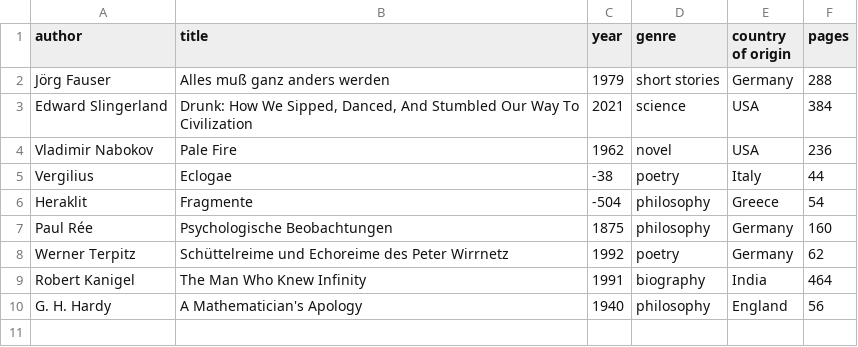
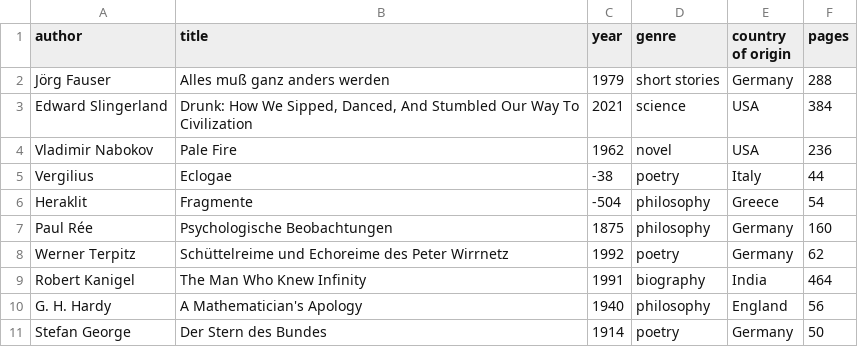
Before and after one commit to kmein/book-stats, a CSV file: data/2022.csv, drawn as a sheet.

Commit message:
feat: der stern des bundes

```diff
--- a/data/2022.csv
+++ b/data/2022.csv
@@ -10 +10,2 @@ Robert Kanigel,The Man Who Knew Infinity,1991,biography,India,464
 G. H. Hardy,A Mathematician's Apology,1940,philosophy,England,56
+Stefan George,Der Stern des Bundes,1914,poetry,Germany,50
```
